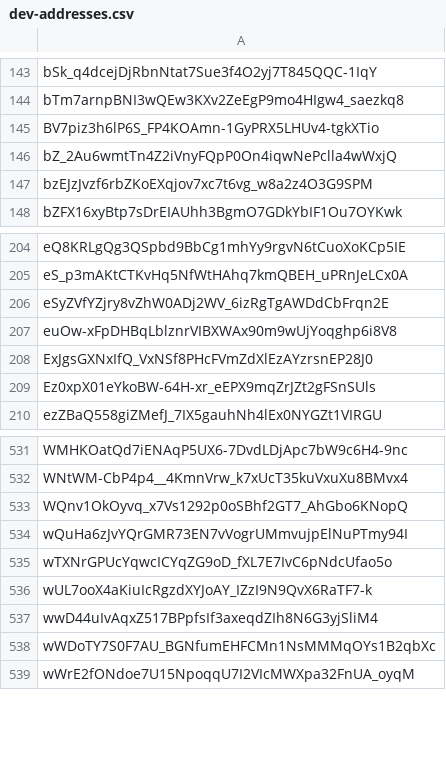
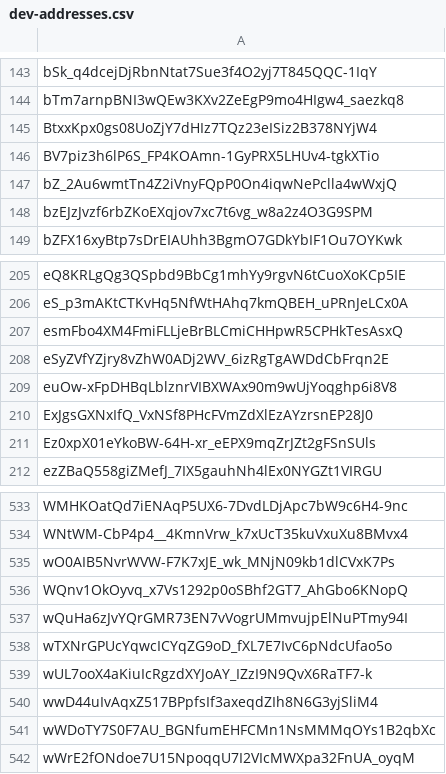
Before and after one commit to Jonny-Ringo/the_eye_of_AO, a CSV file: data/dev-addresses.csv, drawn as a sheet; only a part is shown, gaps mark what is left out.

Commit message:
📥 Updated developer address list

```diff
--- a/data/dev-addresses.csv
+++ b/data/dev-addresses.csv
@@ -144,2 +144,3 @@ bSk_q4dcejDjRbnNtat7Sue3f4O2yj7T845QQC-1IqY
 bTm7arnpBNI3wQEw3KXv2ZeEgP9mo4HIgw4_saezkq8
+BtxxKpx0gs08UoZjY7dHIz7TQz23eISiz2B378NYjW4
 BV7piz3h6lP6S_FP4KOAmn-1GyPRX5LHUv4-tgkXTio
@@ -205,2 +206,3 @@ eQ8KRLgQg3QSpbd9BbCg1mhYy9rgvN6tCuoXoKCp5IE
 eS_p3mAKtCTKvHq5NfWtHAhq7kmQBEH_uPRnJeLCx0A
+esmFbo4XM4FmiFLLjeBrBLCmiCHHpwR5CPHkTesAsxQ
 eSyZVfYZjry8vZhW0ADj2WV_6izRgTgAWDdCbFrqn2E
@@ -532,2 +534,3 @@ WMHKOatQd7iENAqP5UX6-7DvdLDjApc7bW9c6H4-9nc
 WNtWM-CbP4p4__4KmnVrw_k7xUcT35kuVxuXu8BMvx4
+wO0AIB5NvrWVW-F7K7xJE_wk_MNjN09kb1dlCVxK7Ps
 WQnv1OkOyvq_x7Vs1292p0oSBhf2GT7_AhGbo6KNopQ
```
